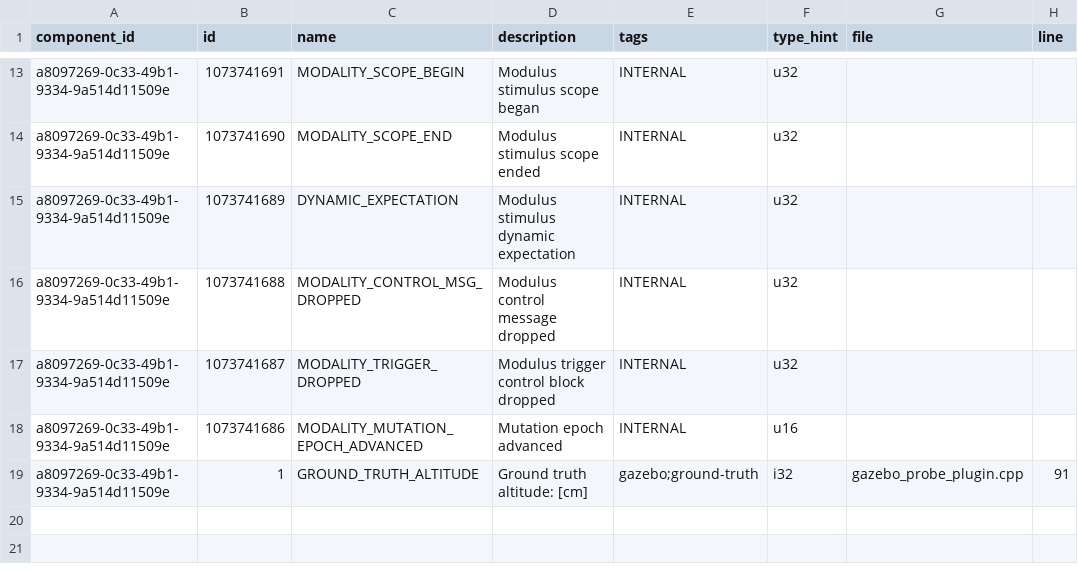
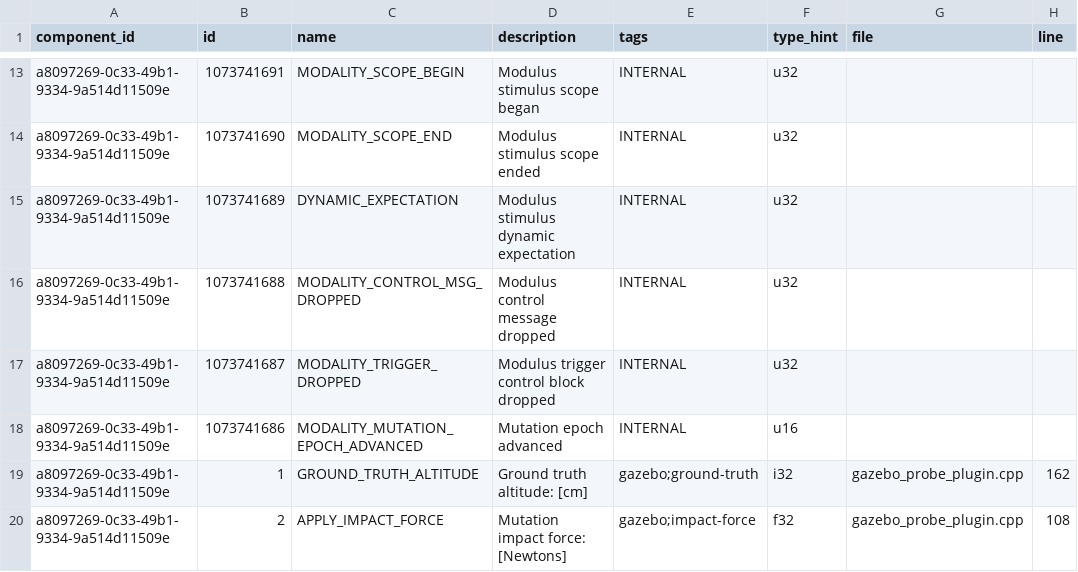
Before and after one commit to auxoncorp/PX4-SITL_gazebo, a CSV file: gazebo-component/events.csv, drawn as a sheet; only a part is shown, gaps mark what is left out.

Commit message:
Add impact-force-mutator

```diff
--- a/gazebo-component/events.csv
+++ b/gazebo-component/events.csv
@@ -18,2 +18,3 @@ a8097269-0c33-49b1-9334-9a514d11509e,1073741687,MODALITY_TRIGGER_DROPPED,Modulus
 a8097269-0c33-49b1-9334-9a514d11509e,1073741686,MODALITY_MUTATION_EPOCH_ADVANCED,Mutation epoch advanced,INTERNAL,u16,,
-a8097269-0c33-49b1-9334-9a514d11509e,1,GROUND_TRUTH_ALTITUDE,Ground truth altitude: [cm],gazebo;ground-truth,i32,gazebo_probe_plugin.cpp,91
+a8097269-0c33-49b1-9334-9a514d11509e,1,GROUND_TRUTH_ALTITUDE,Ground truth altitude: [cm],gazebo;ground-truth,i32,gazebo_probe_plugin.cpp,162
+a8097269-0c33-49b1-9334-9a514d11509e,2,APPLY_IMPACT_FORCE,Mutation impact force: [Newtons],gazebo;impact-force,f32,gazebo_probe_plugin.cpp,108
```
Also changed, not shown: gazebo-component/probes.csv, 10 other files.
